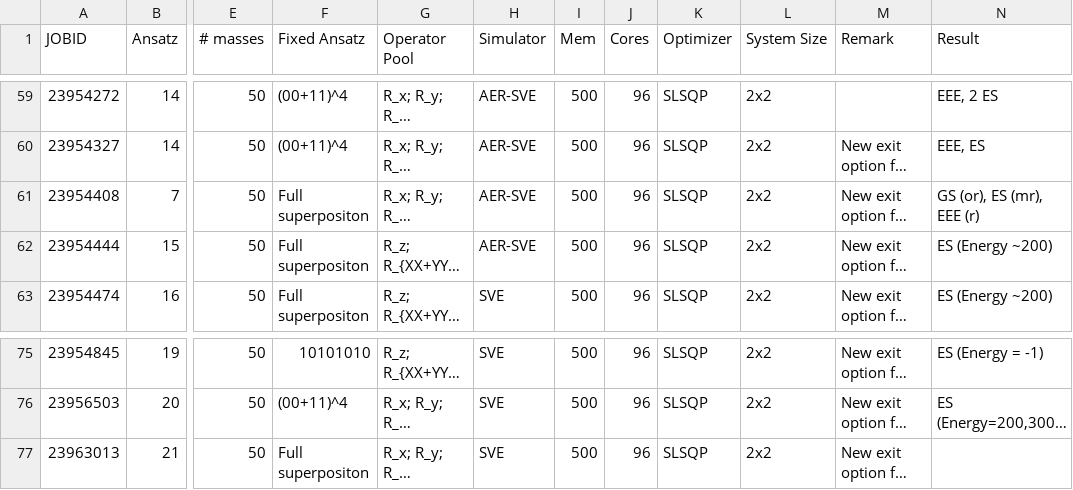
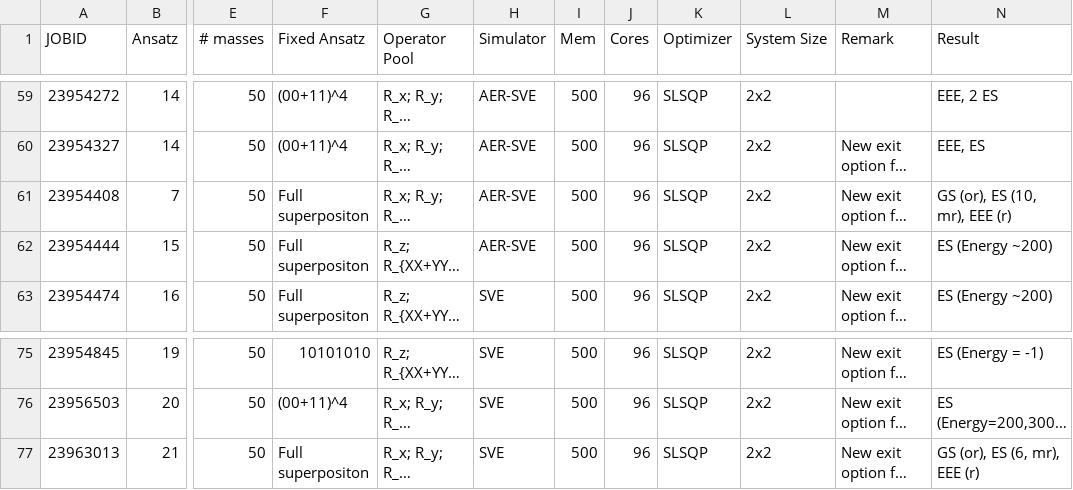
Before and after one commit to NicoDic98/QC-MasterThesis, a CSV file: bookkeeping.csv, drawn as a sheet; only a part is shown, gaps mark what is left out; long unchanged cells end in …; the diff names each change by its address in the sheet, - before the commit and + after, or states it on an @@ line.

Commit message:
Looks a bit better

```diff
--- a/bookkeeping.csv
+++ b/bookkeeping.csv
-N61 (Result): GS (or), ES (mr), EEE (r)
+N61 (Result): GS (or), ES (10, mr), EEE (r)
-N77 (Result): (empty)
+N77 (Result): GS (or), ES (6, mr), EEE (r)
```
